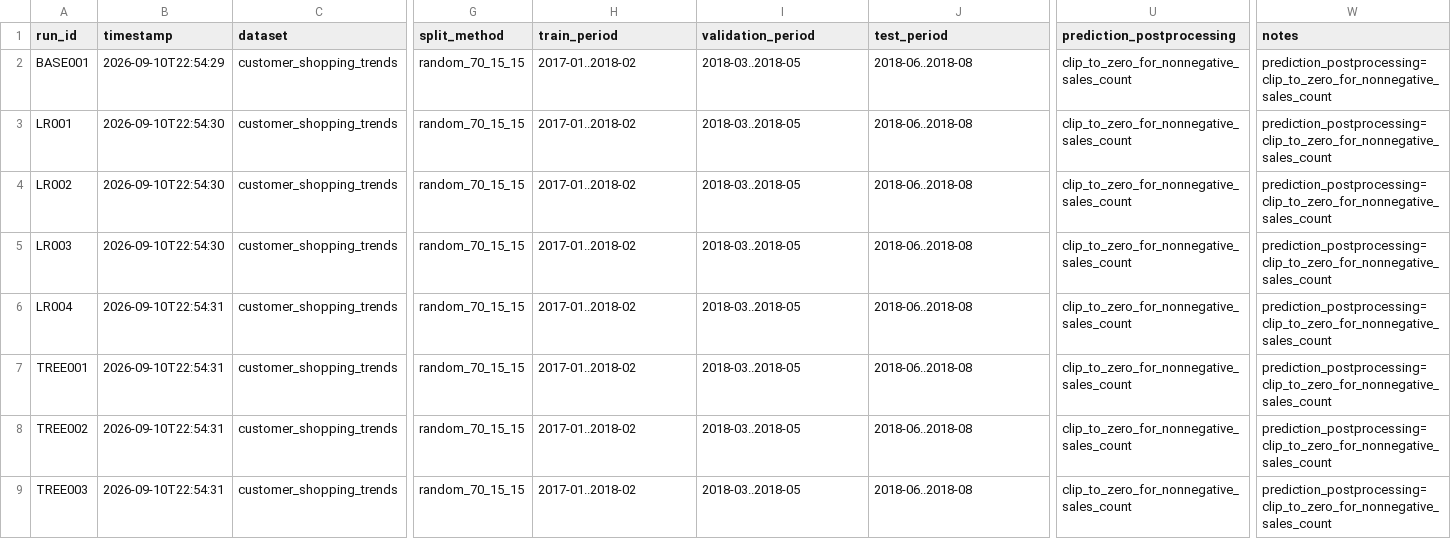
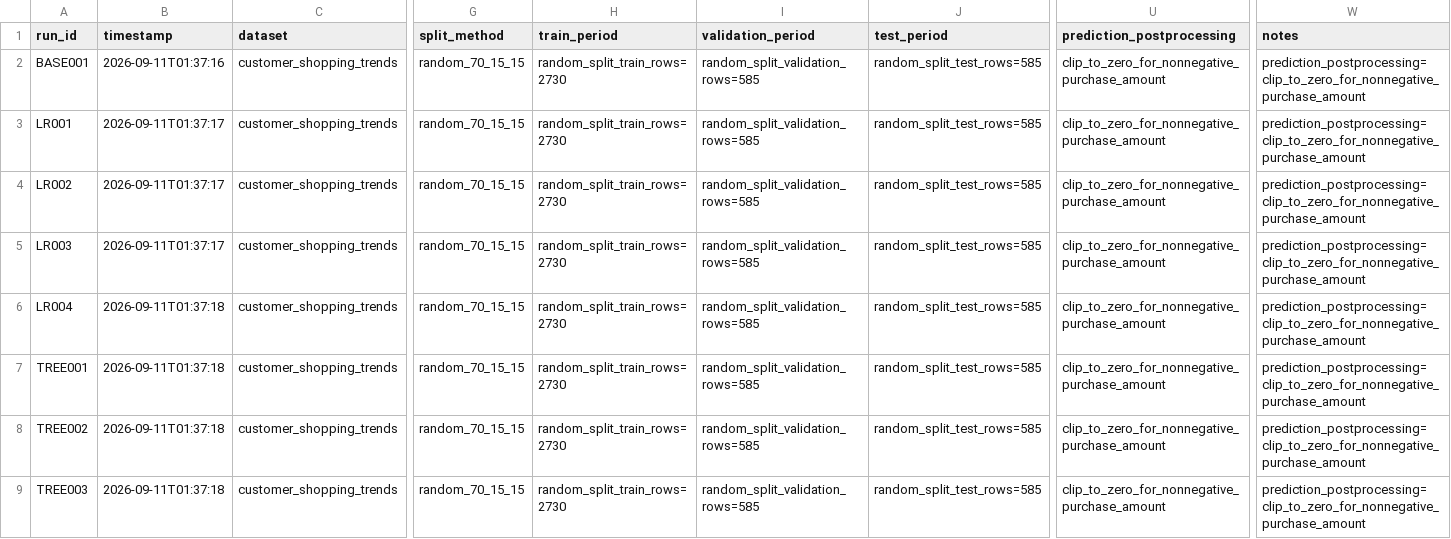
Before and after one commit to PhanThienLoc/ML_Lab_N6, a CSV file: logs/experiments.csv, drawn as a sheet; only a part is shown, gaps mark what is left out; the diff names each change by its address in the sheet, - before the commit and + after, or states it on an @@ line.

Commit message:
docs: update data analysis report and final artifacts

```diff
--- a/logs/experiments.csv
+++ b/logs/experiments.csv
-B2 (timestamp): 2026-09-10T22:54:29
+B2 (timestamp): 2026-09-11T01:37:16
-H2:H9 (train_period): 2017-01..2018-02
+H2:H9 (train_period): random_split_train_rows=2730
-I2:I9 (validation_period): 2018-03..2018-05
+I2:I9 (validation_period): random_split_validation_rows=585
-J2:J9 (test_period): 2018-06..2018-08
+J2:J9 (test_period): random_split_test_rows=585
-U2:U9 (prediction_postprocessing): clip_to_zero_for_nonnegative_sales_count
+U2:U9 (prediction_postprocessing): clip_to_zero_for_nonnegative_purchase_amount
-W2:W9 (notes): prediction_postprocessing=clip_to_zero_for_nonnegative_sales_count
+W2:W9 (notes): prediction_postprocessing=clip_to_zero_for_nonnegative_purchase_amount
-B3:B5 (timestamp): 2026-09-10T22:54:30
+B3:B5 (timestamp): 2026-09-11T01:37:17
-B6:B9 (timestamp): 2026-09-10T22:54:31
+B6:B9 (timestamp): 2026-09-11T01:37:18
```
Also changed, not shown: 16 other files.
